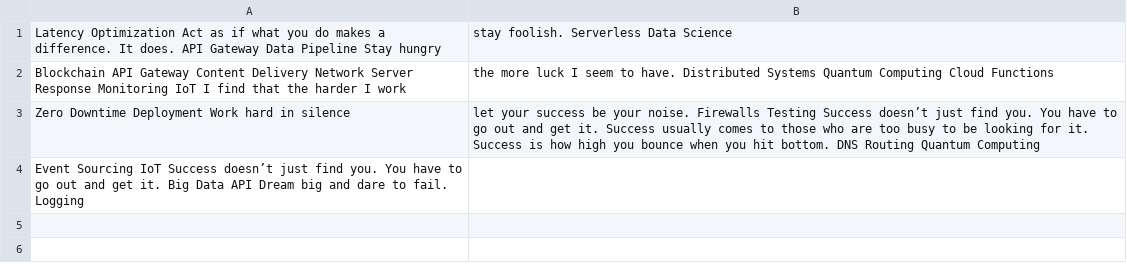
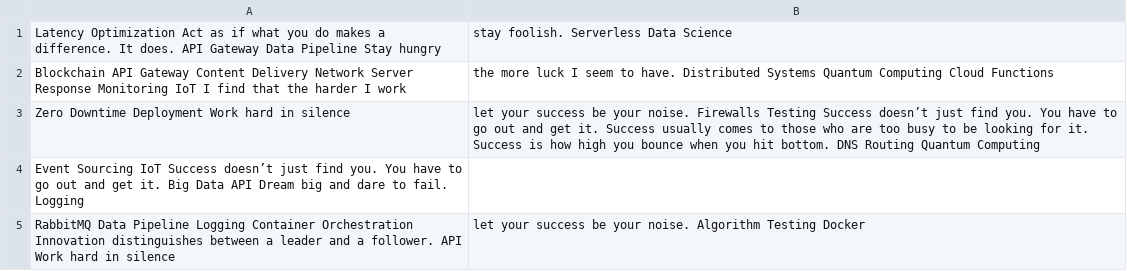
Before and after one commit to nereid-experts/tetus9703, a CSV file: data/data.csv, drawn as a sheet.

Commit message:
Updated data

```diff
--- a/data/data.csv
+++ b/data/data.csv
@@ -4 +4,2 @@ Zero Downtime Deployment Work hard in silence, let your success be your noise. F
 Event Sourcing IoT Success doesn’t just find you. You have to go out and get it. Big Data API Dream big and dare to fail. Logging
+RabbitMQ Data Pipeline Logging Container Orchestration Innovation distinguishes between a leader and a follower. API Work hard in silence, let your success be your noise. Algorithm Testing Docker
```
Also changed, not shown: 1 other file.
